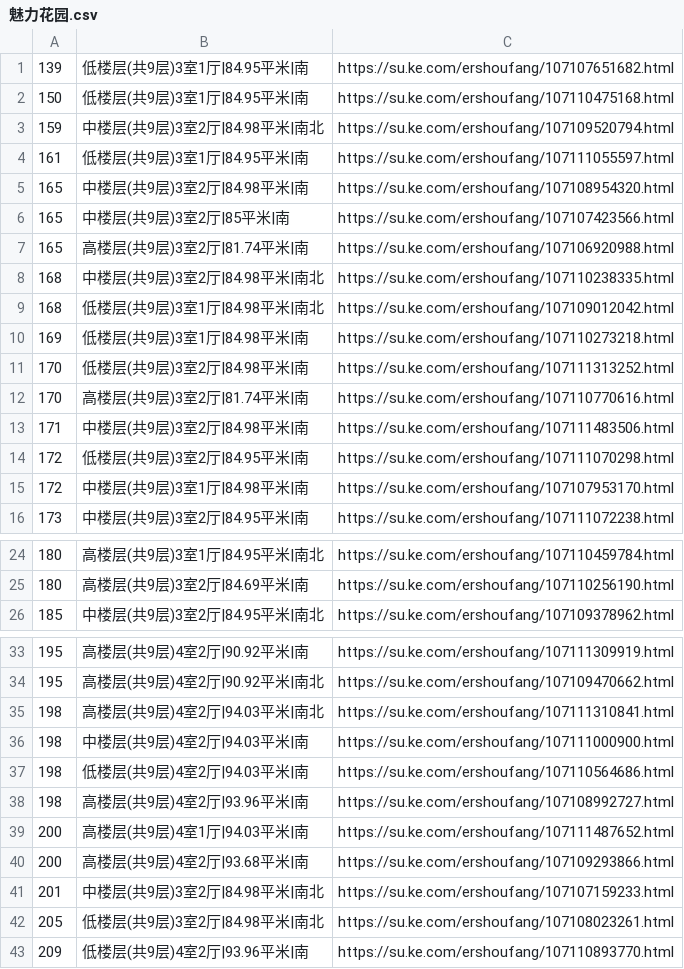
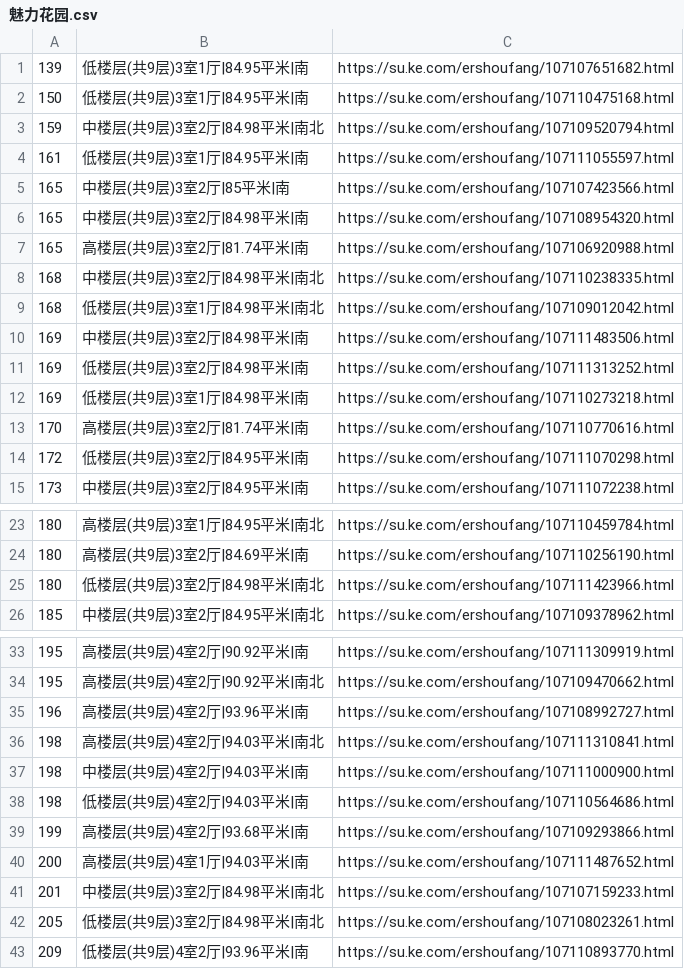
Before and after one commit to mengke1028/keke_git, a CSV file: 魅力花园.csv, drawn as a sheet; only a part is shown, gaps mark what is left out.

```diff
--- a/魅力花园.csv
+++ b/魅力花园.csv
@@ -4,4 +4,4 @@
 161,低楼层(共9层)3室1厅|84.95平米|南,https://su.ke.com/ershoufang/107111055597.html
+165,中楼层(共9层)3室2厅|85平米|南,https://su.ke.com/ershoufang/107107423566.html
 165,中楼层(共9层)3室2厅|84.98平米|南,https://su.ke.com/ershoufang/107108954320.html
-165,中楼层(共9层)3室2厅|85平米|南,https://su.ke.com/ershoufang/107107423566.html
 165,高楼层(共9层)3室2厅|81.74平米|南,https://su.ke.com/ershoufang/107106920988.html
@@ -9,8 +9,7 @@
 168,低楼层(共9层)3室1厅|84.98平米|南北,https://su.ke.com/ershoufang/107109012042.html
+169,中楼层(共9层)3室2厅|84.98平米|南,https://su.ke.com/ershoufang/107111483506.html
+169,低楼层(共9层)3室2厅|84.98平米|南,https://su.ke.com/ershoufang/107111313252.html
 169,低楼层(共9层)3室1厅|84.98平米|南,https://su.ke.com/ershoufang/107110273218.html
-170,低楼层(共9层)3室2厅|84.98平米|南,https://su.ke.com/ershoufang/107111313252.html
 170,高楼层(共9层)3室2厅|81.74平米|南,https://su.ke.com/ershoufang/107110770616.html
-171,中楼层(共9层)3室2厅|84.98平米|南,https://su.ke.com/ershoufang/107111483506.html
 172,低楼层(共9层)3室2厅|84.95平米|南,https://su.ke.com/ershoufang/107111070298.html
-172,中楼层(共9层)3室1厅|84.98平米|南,https://su.ke.com/ershoufang/107107953170.html
 173,中楼层(共9层)3室2厅|84.95平米|南,https://su.ke.com/ershoufang/107111072238.html
@@ -25,2 +24,3 @@
 180,高楼层(共9层)3室2厅|84.69平米|南,https://su.ke.com/ershoufang/107110256190.html
+180,低楼层(共9层)3室2厅|84.98平米|南北,https://su.ke.com/ershoufang/107111423966.html
 185,中楼层(共9层)3室2厅|84.95平米|南北,https://su.ke.com/ershoufang/107109378962.html
@@ -34,2 +34,3 @@
 195,高楼层(共9层)4室2厅|90.92平米|南北,https://su.ke.com/ershoufang/107109470662.html
+196,高楼层(共9层)4室2厅|93.96平米|南,https://su.ke.com/ershoufang/107108992727.html
 198,高楼层(共9层)4室2厅|94.03平米|南北,https://su.ke.com/ershoufang/107111310841.html
@@ -37,5 +38,4 @@
 198,低楼层(共9层)4室2厅|94.03平米|南,https://su.ke.com/ershoufang/107110564686.html
-198,高楼层(共9层)4室2厅|93.96平米|南,https://su.ke.com/ershoufang/107108992727.html
+199,高楼层(共9层)4室2厅|93.68平米|南,https://su.ke.com/ershoufang/107109293866.html
 200,高楼层(共9层)4室1厅|94.03平米|南,https://su.ke.com/ershoufang/107111487652.html
-200,高楼层(共9层)4室2厅|93.68平米|南,https://su.ke.com/ershoufang/107109293866.html
 201,中楼层(共9层)3室2厅|84.98平米|南北,https://su.ke.com/ershoufang/107107159233.html
```
Also changed, not shown: 金御华府.csv.
